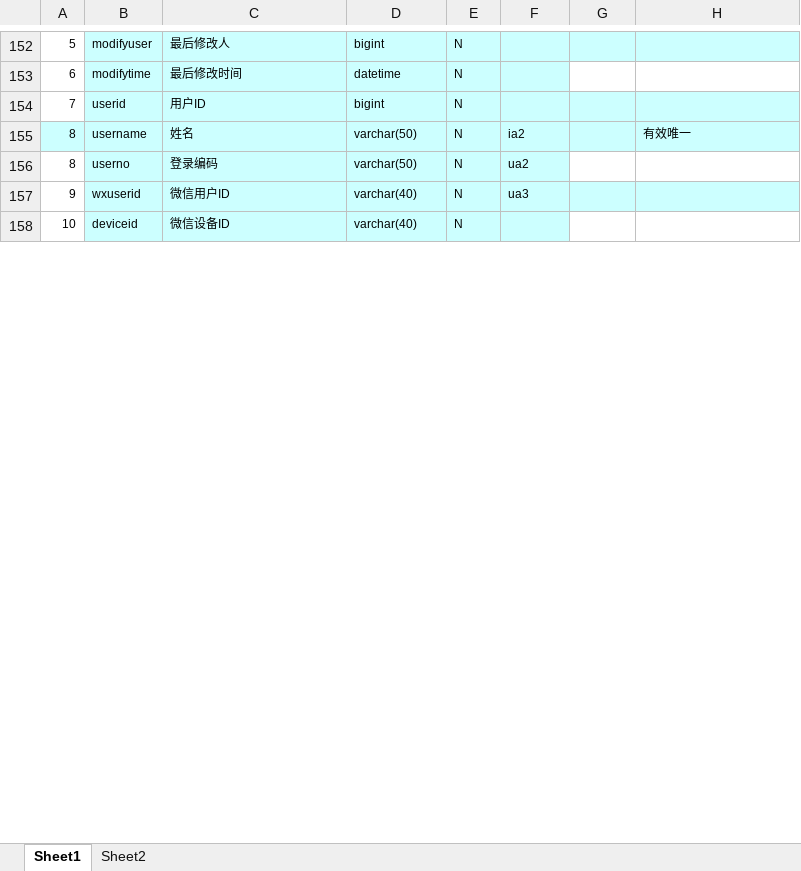
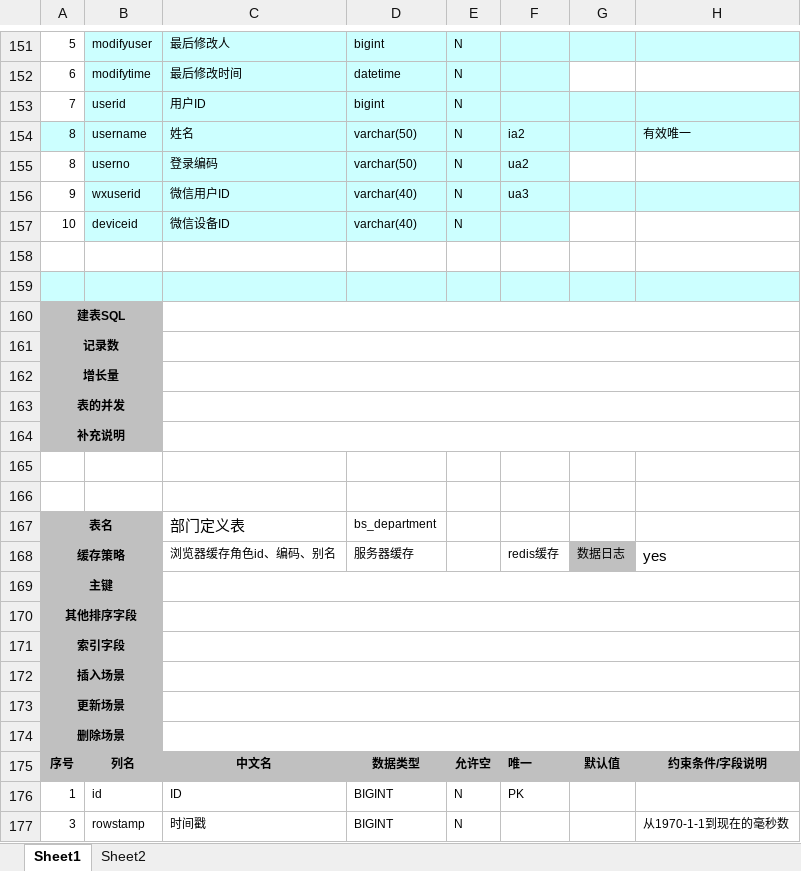
Before and after one commit to viking-man/cake, an Excel workbook: 表定义.xlsx, sheet Sheet1, drawn as a sheet; only a part is shown, gaps mark what is left out; values as stored, in another font and other column widths than the file's, no borders; the diff covers the shown part only; the diff names each change by its address in the sheet, - before the commit and + after, or states it on an @@ line.

```diff
--- a/表定义.xlsx (sheet Sheet1)
+++ b/表定义.xlsx (sheet Sheet1)
+row 158: (empty)
+row 159: (empty)
+row 160: 建表SQL
+row 161: 记录数
+row 162: 增长量
+row 163: 表的并发
+row 164: 补充说明
+row 165: (empty)
+row 166: (empty)
+row 167: 表名 |  | 部门定义表 | bs_department
+row 168: 缓存策略 |  | 浏览器缓存角色id、编码、别名 | 服务器缓存 |  | redis缓存 | 数据日志 | yes
+row 169: 主键
+row 170: 其他排序字段
+row 171: 索引字段
+row 172: 插入场景
+row 173: 更新场景
+row 174: 删除场景
+row 175: 序号 | 列名 | 中文名 | 数据类型 | 允许空 | 唯一 | 默认值 | 约束条件/字段说明
+row 176: 1 | id | ID | BIGINT | N | PK
+row 177: 3 | rowstamp | 时间戳 | BIGINT | N |  |  | 从1970-1-1到现在的毫秒数
```
Also changed, not shown: 35 added rows, 1 removed row and cell formats elsewhere in this sheet, sheet Sheet2, 3 other files.
